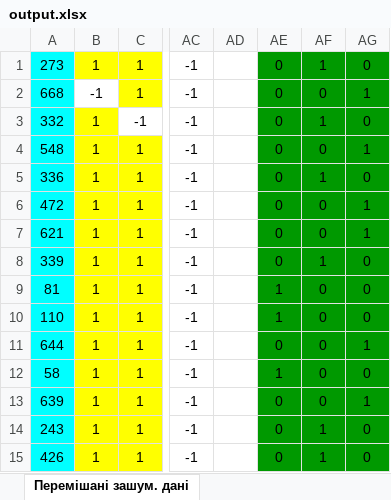
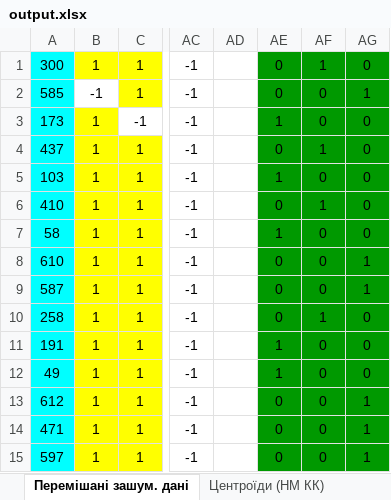
Before and after one commit to LAMPA23/NN_py, an Excel workbook: 4/python/xlsx/output.xlsx, sheet Перемішані зашум. дані, drawn as a sheet; only a part is shown, gaps mark what is left out; values as stored, in another font and other column widths than the file's, no borders; the diff covers the shown part only; the diff names each change by its address in the sheet, - before the commit and + after, or states it on an @@ line.

```diff
--- a/4/python/xlsx/output.xlsx (sheet Перемішані зашум. дані)
+++ b/4/python/xlsx/output.xlsx (sheet Перемішані зашум. дані)
-A1: 273
+A1: 300
-A2: 668
+A2: 585
-A3: 332
+A3: 173
-AE3: 0
+AE3: 1
-AF3: 1
+AF3: 0
-A4: 548
+A4: 437
-AF4: 0
+AF4: 1
-AG4: 1
+AG4: 0
-A5: 336
+A5: 103
-AE5: 0
+AE5: 1
-AF5: 1
+AF5: 0
-A6: 472
+A6: 410
-AF6: 0
+AF6: 1
-AG6:AG7: 1
+AG6:AG7: 0
-A7: 621
+A7: 58
-AE7: 0
+AE7: 1
-A8: 339
+A8: 610
-AF8: 1
+AF8: 0
-AG8:AG9: 0
+AG8:AG9: 1
-A9: 81
+A9: 587
-AE9:AE10: 1
+AE9:AE10: 0
-A10: 110
+A10: 258
-AF10: 0
+AF10: 1
-A11: 644
+A11: 191
-AE11: 0
+AE11: 1
-AG11: 1
+AG11: 0
-A12: 58
+A12: 49
-A13: 639
+A13: 612
-A14: 243
+A14: 471
-AF14:AF15: 1
+AF14:AF15: 0
-AG14:AG15: 0
+AG14:AG15: 1
-A15: 426
+A15: 597
```
Also changed, not shown: 1545 edited cells elsewhere in this sheet, sheet Результ. клсифікац. НМ ШК, sheet Класифівкація НМ. центр., sheet Центроїди (НМ КК), other sheet tabs, 5 other files.
